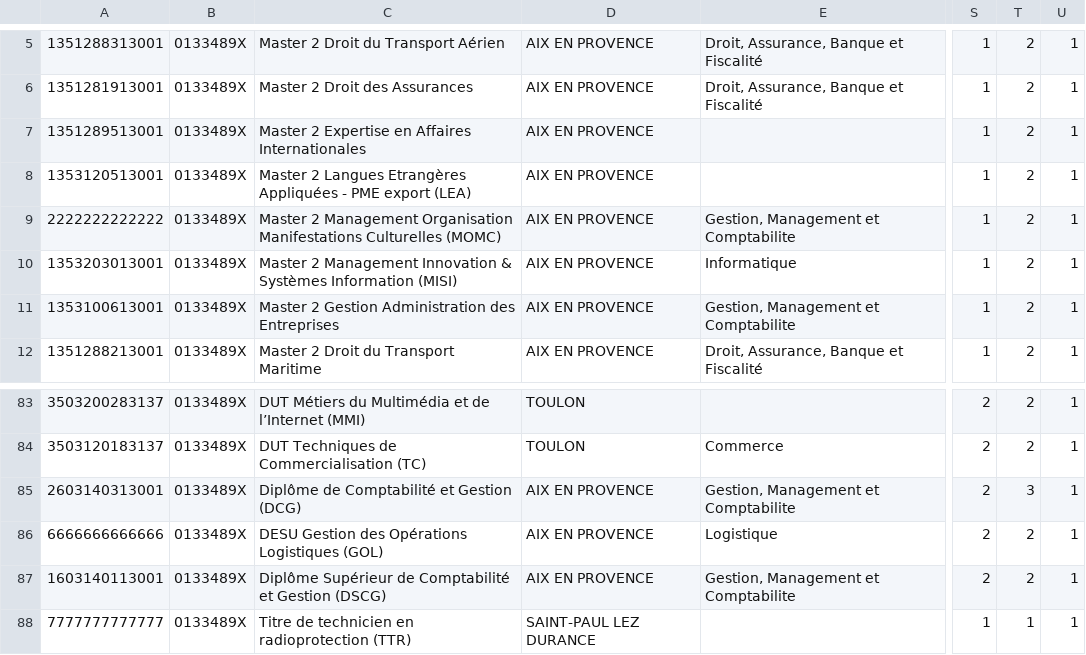
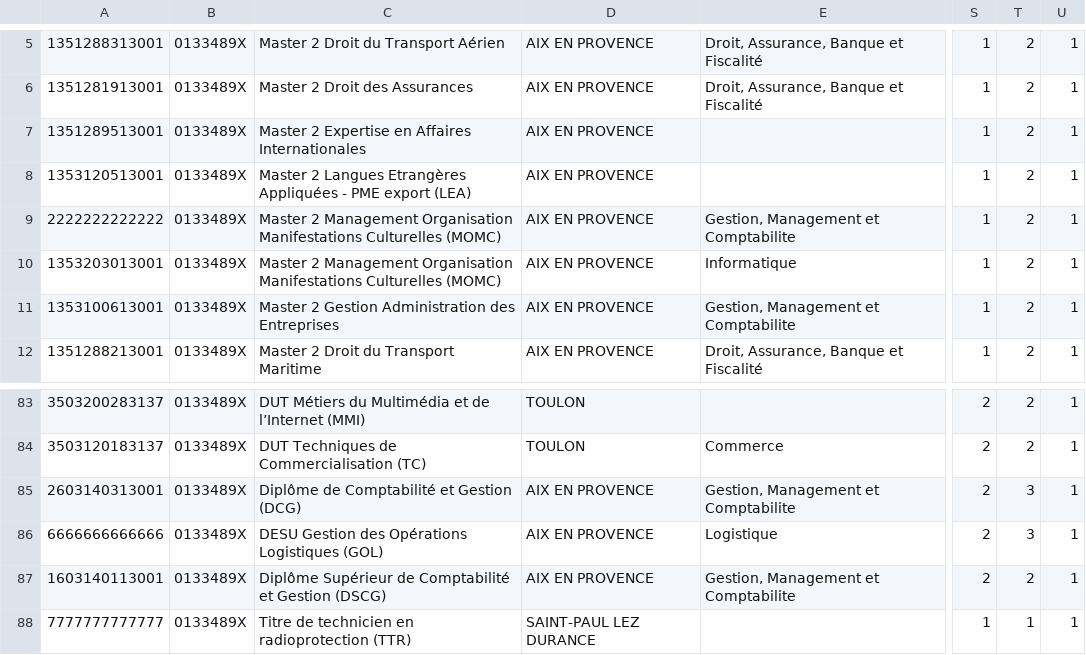
Before and after one commit to RLavoisier/cactus, a CSV file: Formations.csv, drawn as a sheet; only a part is shown, gaps mark what is left out; the diff names each change by its address in the sheet, - before the commit and + after, or states it on an @@ line.

```diff
--- a/Formations.csv
+++ b/Formations.csv
-C10: …2 Management Innovation & Systèmes Information (MISI)
+C10: …2 Management Organisation Manifestations Culturelles (MOMC)
-T86: 2
+T86: 3
```
Also changed, not shown: 4 other files.
